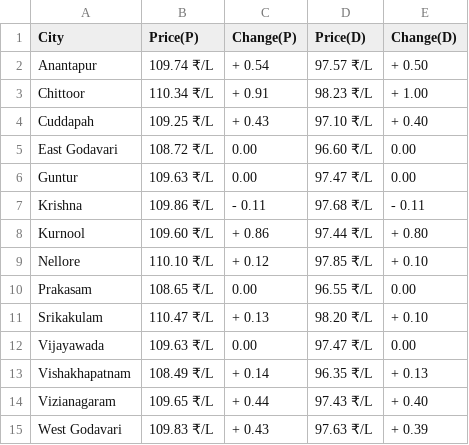
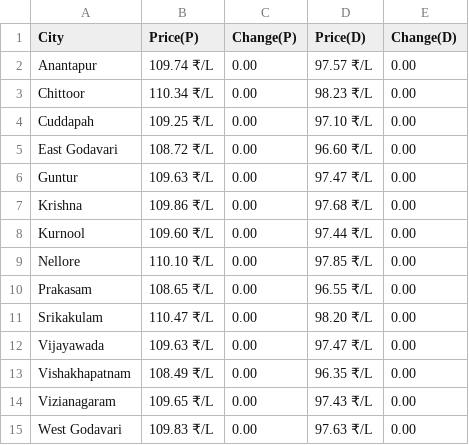
Before and after one commit to Doofenshmirtz-Evil-Incorp/FuelishPy, a CSV file: assets/Andhra Pradesh.csv, drawn as a sheet.

```diff
--- a/assets/Andhra Pradesh.csv
+++ b/assets/Andhra Pradesh.csv
@@ -1,15 +1,15 @@
 City,Price(P),Change(P),Price(D),Change(D)
-Anantapur,109.74 ₹/L,+ 0.54,97.57 ₹/L,+ 0.50
-Chittoor,110.34 ₹/L,+ 0.91,98.23 ₹/L,+ 1.00
-Cuddapah,109.25 ₹/L,+ 0.43,97.10 ₹/L,+ 0.40
+Anantapur,109.74 ₹/L,  0.00,97.57 ₹/L,  0.00
+Chittoor,110.34 ₹/L,  0.00,98.23 ₹/L,  0.00
+Cuddapah,109.25 ₹/L,  0.00,97.10 ₹/L,  0.00
 East Godavari,108.72 ₹/L,  0.00,96.60 ₹/L,  0.00
 Guntur,109.63 ₹/L,  0.00,97.47 ₹/L,  0.00
-Krishna,109.86 ₹/L,- 0.11,97.68 ₹/L,- 0.11
-Kurnool,109.60 ₹/L,+ 0.86,97.44 ₹/L,+ 0.80
-Nellore,110.10 ₹/L,+ 0.12,97.85 ₹/L,+ 0.10
+Krishna,109.86 ₹/L,  0.00,97.68 ₹/L,  0.00
+Kurnool,109.60 ₹/L,  0.00,97.44 ₹/L,  0.00
+Nellore,110.10 ₹/L,  0.00,97.85 ₹/L,  0.00
 Prakasam,108.65 ₹/L,  0.00,96.55 ₹/L,  0.00
-Srikakulam,110.47 ₹/L,+ 0.13,98.20 ₹/L,+ 0.10
+Srikakulam,110.47 ₹/L,  0.00,98.20 ₹/L,  0.00
 Vijayawada,109.63 ₹/L,  0.00,97.47 ₹/L,  0.00
-Vishakhapatnam,108.49 ₹/L,+ 0.14,96.35 ₹/L,+ 0.13
-Vizianagaram,109.65 ₹/L,+ 0.44,97.43 ₹/L,+ 0.40
-West Godavari,109.83 ₹/L,+ 0.43,97.63 ₹/L,+ 0.39
+Vishakhapatnam,108.49 ₹/L,  0.00,96.35 ₹/L,  0.00
+Vizianagaram,109.65 ₹/L,  0.00,97.43 ₹/L,  0.00
+West Godavari,109.83 ₹/L,  0.00,97.63 ₹/L,  0.00
```
Also changed, not shown: State.csv, assets/Arunachal Pradesh.csv, 26 other files.
